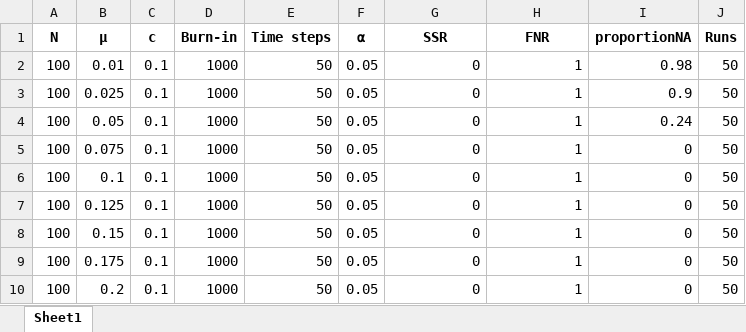
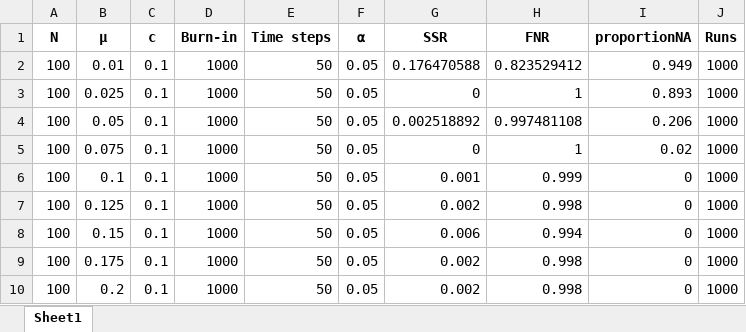
Before and after one commit to Cooperr18/FIT_culttransm_arch, an Excel workbook: data/conf_snap_output/conf_snap_mu.xlsx, sheet Sheet1, drawn as a sheet; values as stored, in another font and other column widths than the file's, no borders; the diff names each change by its address in the sheet, - before the commit and + after, or states it on an @@ line.

```diff
--- a/data/conf_snap_output/conf_snap_mu.xlsx (sheet Sheet1)
+++ b/data/conf_snap_output/conf_snap_mu.xlsx (sheet Sheet1)
-G2 (SSR): 0
+G2 (SSR): 0.176470588
-H2 (FNR): 1
+H2 (FNR): 0.823529412
-I2 (proportionNA): 0.98
+I2 (proportionNA): 0.949
-J2:J10 (Runs): 50
+J2:J10 (Runs): 1000
-I3 (proportionNA): 0.9
+I3 (proportionNA): 0.893
-G4 (SSR): 0
+G4 (SSR): 0.002518892
-H4 (FNR): 1
+H4 (FNR): 0.997481108
-I4 (proportionNA): 0.24
+I4 (proportionNA): 0.206
-I5 (proportionNA): 0
+I5 (proportionNA): 0.02
-G6 (SSR): 0
+G6 (SSR): 0.001
-H6 (FNR): 1
+H6 (FNR): 0.999
-G7 (SSR): 0
+G7 (SSR): 0.002
-H7 (FNR): 1
+H7 (FNR): 0.998
-G8 (SSR): 0
+G8 (SSR): 0.006
-H8 (FNR): 1
+H8 (FNR): 0.994
-G9:G10 (SSR): 0
+G9:G10 (SSR): 0.002
-H9:H10 (FNR): 1
+H9:H10 (FNR): 0.998
```
Also changed, not shown: data/conf_snap_output/conf_snap_N.xlsx, data/conf_snap_output/conf_snap_c.xlsx, 19 other files.
